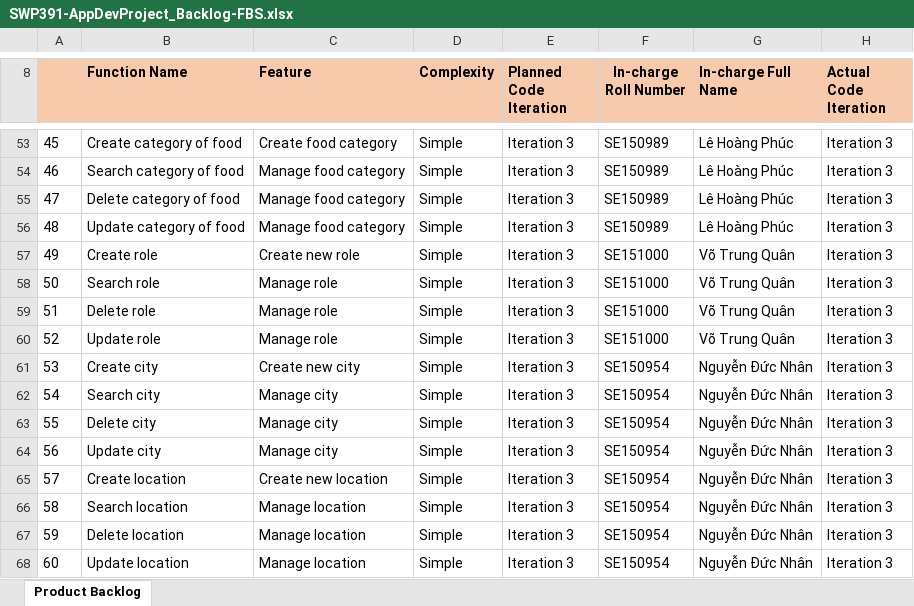
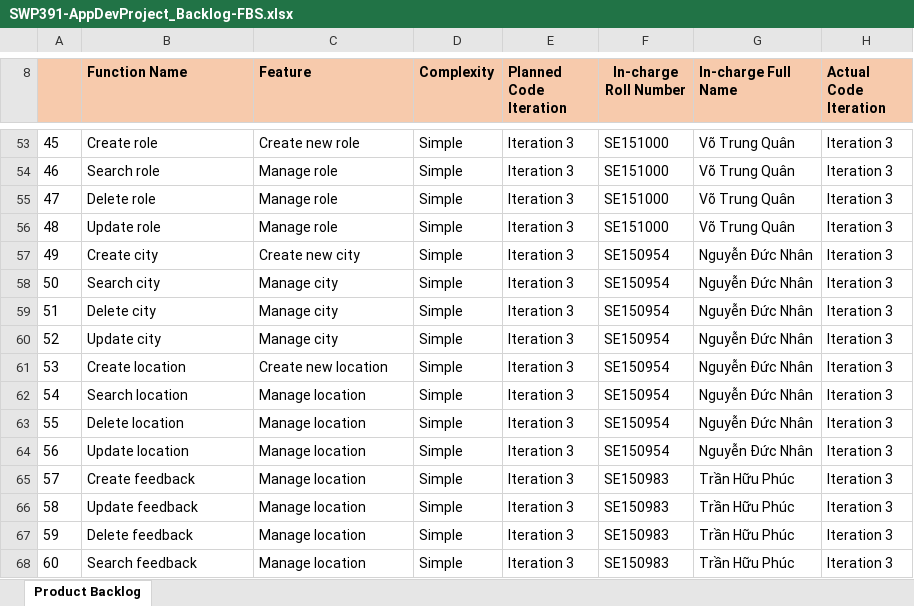
Before and after one commit to votrungquantp15/SE1618-GroupQNP, an Excel workbook: SWP-document/SWP391-AppDevProject_Backlog-FBS.xlsx, sheet Product Backlog, drawn as a sheet; only a part is shown, gaps mark what is left out; values as stored, in another font and other column widths than the file's, no borders; charts and pictures not drawn; the diff covers the shown part only; the diff names each change by its address in the sheet, - before the commit and + after, or states it on an @@ line.

Commit message:
Search Field

```diff
--- a/SWP-document/SWP391-AppDevProject_Backlog-FBS.xlsx (sheet Product Backlog)
+++ b/SWP-document/SWP391-AppDevProject_Backlog-FBS.xlsx (sheet Product Backlog)
-B53 (Function Name): Create category of food
+B53 (Function Name): Create role
-C53 (Feature): Create food category
+C53 (Feature): Create new role
-F53:F56 (In-charge Roll Number): SE150989
+F53:F56 (In-charge Roll Number): SE151000
-G53:G56 (In-charge Full Name): Lê Hoàng Phúc
+G53:G56 (In-charge Full Name): Võ Trung Quân
-B54 (Function Name): Search category of food
+B54 (Function Name): Search role
-C54:C56 (Feature): Manage food category
+C54:C56 (Feature): Manage role
-B55 (Function Name): Delete category of food
+B55 (Function Name): Delete role
-B56 (Function Name): Update category of food
+B56 (Function Name): Update role
-B57 (Function Name): Create role
+B57 (Function Name): Create city
-C57 (Feature): Create new role
+C57 (Feature): Create new city
-F57:F60 (In-charge Roll Number): SE151000
+F57:F60 (In-charge Roll Number): SE150954
-G57:G60 (In-charge Full Name): Võ Trung Quân
+G57:G60 (In-charge Full Name): Nguyễn Đức Nhân
-B58 (Function Name): Search role
+B58 (Function Name): Search city
-C58:C60 (Feature): Manage role
+C58:C60 (Feature): Manage city
-B59 (Function Name): Delete role
+B59 (Function Name): Delete city
-B60 (Function Name): Update role
+B60 (Function Name): Update city
-B61 (Function Name): Create city
+B61 (Function Name): Create location
-C61 (Feature): Create new city
+C61 (Feature): Create new location
-B62 (Function Name): Search city
+B62 (Function Name): Search location
-C62:C64 (Feature): Manage city
+C62:C64 (Feature): Manage location
-B63 (Function Name): Delete city
+B63 (Function Name): Delete location
-B64 (Function Name): Update city
+B64 (Function Name): Update location
-B65 (Function Name): Create location
+B65 (Function Name): Create feedback
-C65 (Feature): Create new location
+C65 (Feature): Manage location
-F65:F68 (In-charge Roll Number): SE150954
+F65:F68 (In-charge Roll Number): SE150983
-G65:G68 (In-charge Full Name): Nguyễn Đức Nhân
+G65:G68 (In-charge Full Name): Trần Hữu Phúc
-B66 (Function Name): Search location
+B66 (Function Name): Update feedback
-B67 (Function Name): Delete location
+B67 (Function Name): Delete feedback
-B68 (Function Name): Update location
+B68 (Function Name): Search feedback
```
Also changed, not shown: 156 edited cells elsewhere in this sheet, 9 other files.
